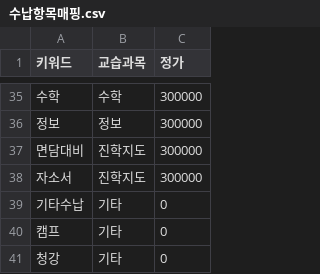
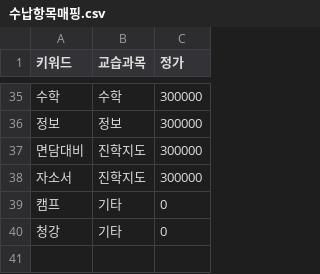
Before and after one commit to devRobertSon/academy-receipt, a CSV file: 수납항목매핑.csv, drawn as a sheet; only a part is shown, gaps mark what is left out; the diff names each change by its address in the sheet, - before the commit and + after, or states it on an @@ line.

```diff
--- a/수납항목매핑.csv
+++ b/수납항목매핑.csv
-row 39: 기타수납 | 기타 | 0
```
Also changed, not shown: 1 other file.
